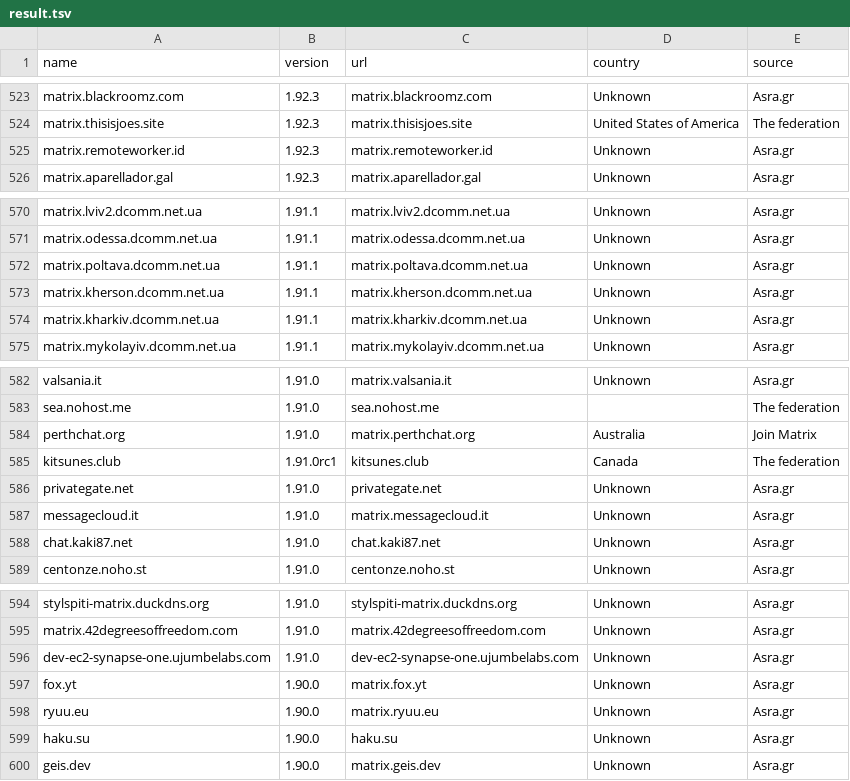
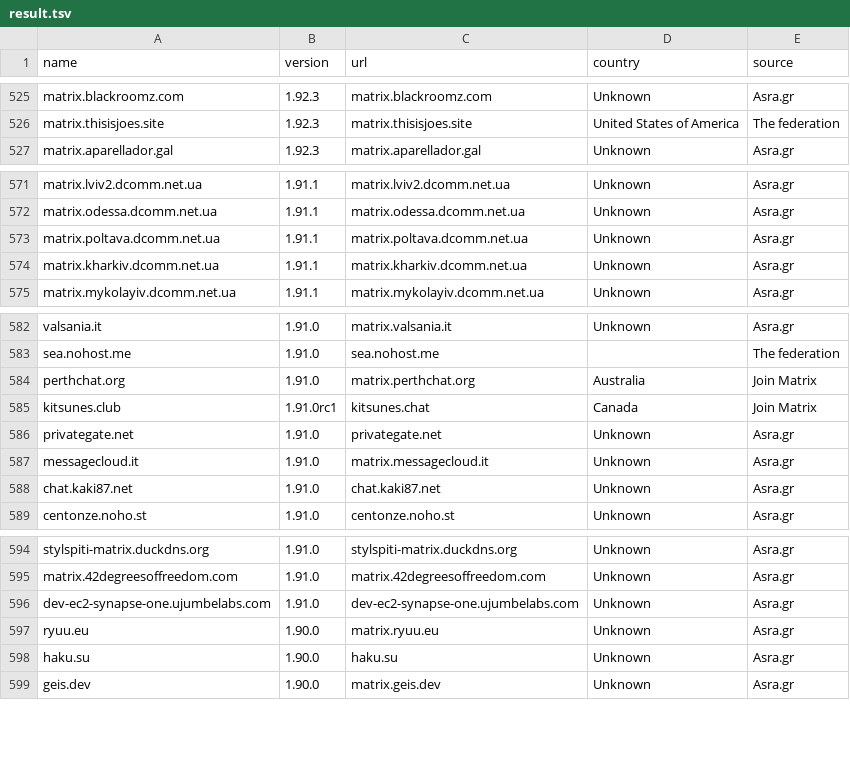
Before and after one commit to tatsumoto-ren/matrix, a TSV file: result.tsv, drawn as a sheet; only a part is shown, gaps mark what is left out; the diff covers the shown part only.

```diff
--- a/result.tsv
+++ b/result.tsv
@@ -524,3 +526,2 @@ matrix.blackroomz.com	1.92.3	matrix.blackroomz.com	Unknown	Asra.gr
 matrix.thisisjoes.site	1.92.3	matrix.thisisjoes.site	United States of America	The federation
-matrix.remoteworker.id	1.92.3	matrix.remoteworker.id	Unknown	Asra.gr
 matrix.aparellador.gal	1.92.3	matrix.aparellador.gal	Unknown	Asra.gr
@@ -572,3 +573,2 @@ matrix.odessa.dcomm.net.ua	1.91.1	matrix.odessa.dcomm.net.ua	Unknown	Asra.gr
 matrix.poltava.dcomm.net.ua	1.91.1	matrix.poltava.dcomm.net.ua	Unknown	Asra.gr
-matrix.kherson.dcomm.net.ua	1.91.1	matrix.kherson.dcomm.net.ua	Unknown	Asra.gr
 matrix.kharkiv.dcomm.net.ua	1.91.1	matrix.kharkiv.dcomm.net.ua	Unknown	Asra.gr
@@ -584,3 +584,3 @@ sea.nohost.me	1.91.0	sea.nohost.me		The federation
 perthchat.org	1.91.0	matrix.perthchat.org	Australia	Join Matrix
-kitsunes.club	1.91.0rc1	kitsunes.club	Canada	The federation
+kitsunes.club	1.91.0rc1	kitsunes.chat	Canada	Join Matrix
 privategate.net	1.91.0	privategate.net	Unknown	Asra.gr
@@ -596,3 +596,2 @@ matrix.42degreesoffreedom.com	1.91.0	matrix.42degreesoffreedom.com	Unknown	Asra.
 dev-ec2-synapse-one.ujumbelabs.com	1.91.0	dev-ec2-synapse-one.ujumbelabs.com	Unknown	Asra.gr
-fox.yt	1.90.0	matrix.fox.yt	Unknown	Asra.gr
 ryuu.eu	1.90.0	matrix.ryuu.eu	Unknown	Asra.gr
```
Also changed, not shown: 25 added rows and 2 removed rows elsewhere in this file, 1 other file.
